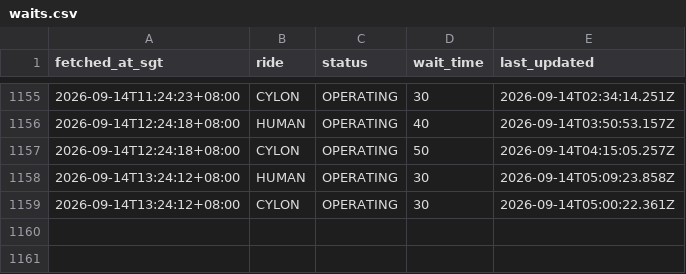
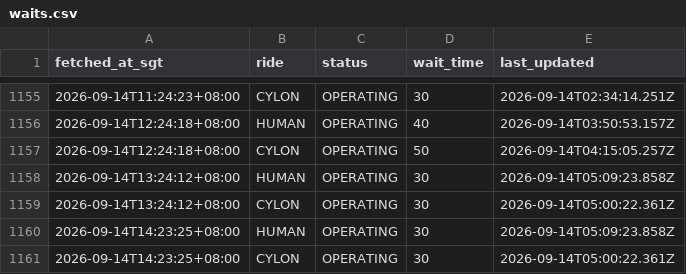
Before and after one commit to huiminli1998/uss-wait-times, a CSV file: waits.csv, drawn as a sheet; only a part is shown, gaps mark what is left out; the diff names each change by its address in the sheet, - before the commit and + after, or states it on an @@ line.

```diff
--- a/waits.csv
+++ b/waits.csv
+row 1160: 2026-09-14T14:23:25+08:00 | HUMAN | OPERATING | 30 | 2026-09-14T05:09:23.858Z
+row 1161: 2026-09-14T14:23:25+08:00 | CYLON | OPERATING | 30 | 2026-09-14T05:00:22.361Z
```
